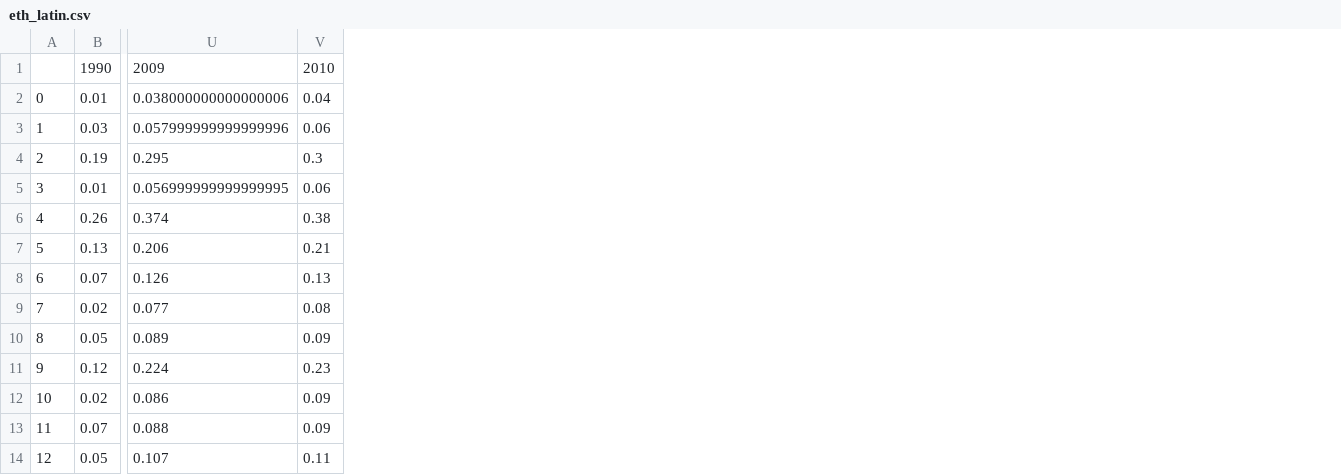
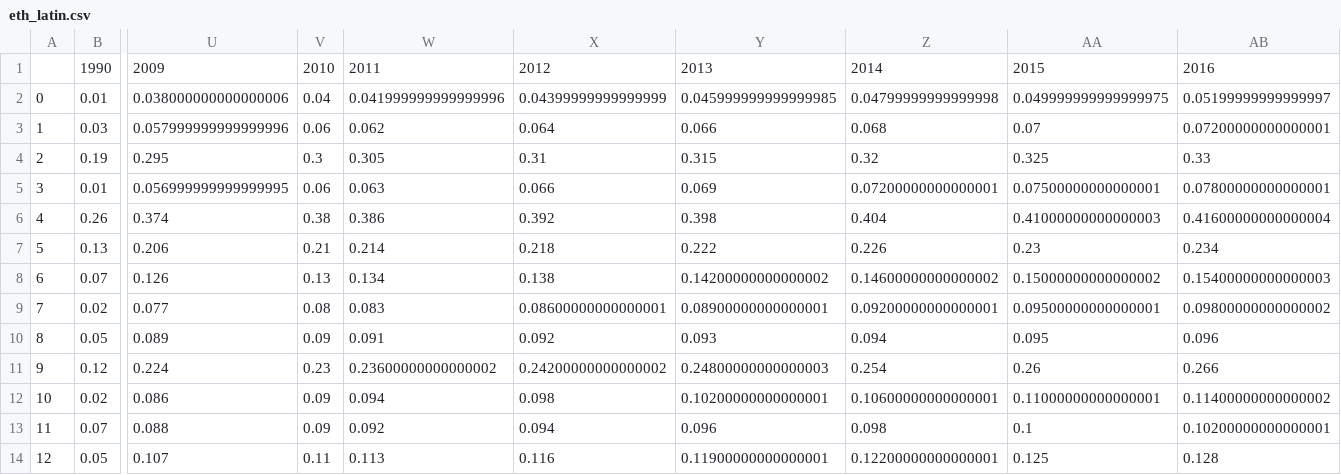
Before and after one commit to douglasx/w209_final_project, a CSV file: data/eth_latin.csv, drawn as a sheet; only a part is shown, gaps mark what is left out; the diff names each change by its address in the sheet, - before the commit and + after, or states it on an @@ line.

```diff
--- a/data/eth_latin.csv
+++ b/data/eth_latin.csv
+column W, rows 1-14: 2011 | 0.041999999999999996 | 0.062 | 0.305 | 0.063 | 0.386 | 0.214 | 0.134 | 0.083 | 0.091 | 0.23600000000000002 | 0.094 | 0.092 | 0.113
+column X, rows 1-14: 2012 | 0.04399999999999999 | 0.064 | 0.31 | 0.066 | 0.392 | 0.218 | 0.138 | 0.08600000000000001 | 0.092 | 0.24200000000000002 | 0.098 | 0.094 | 0.116
+column Y, rows 1-14: 2013 | 0.045999999999999985 | 0.066 | 0.315 | 0.069 | 0.398 | 0.222 | 0.14200000000000002 | 0.08900000000000001 | 0.093 | 0.24800000000000003 | 0.10200000000000001 | 0.096 | 0.11900000000000001
+column Z, rows 1-14: 2014 | 0.04799999999999998 | 0.068 | 0.32 | 0.07200000000000001 | 0.404 | 0.226 | 0.14600000000000002 | 0.09200000000000001 | 0.094 | 0.254 | 0.10600000000000001 | 0.098 | 0.12200000000000001
+column AA, rows 1-14: 2015 | 0.049999999999999975 | 0.07 | 0.325 | 0.07500000000000001 | 0.41000000000000003 | 0.23 | 0.15000000000000002 | 0.09500000000000001 | 0.095 | 0.26 | 0.11000000000000001 | 0.1 | 0.125
+column AB, rows 1-14: 2016 | 0.05199999999999997 | 0.07200000000000001 | 0.33 | 0.07800000000000001 | 0.41600000000000004 | 0.234 | 0.15400000000000003 | 0.09800000000000002 | 0.096 | 0.266 | 0.11400000000000002 | 0.10200000000000001 | 0.128
```
Also changed, not shown: data/eth_asian.csv, data/eth_black.csv, 1 other file.
